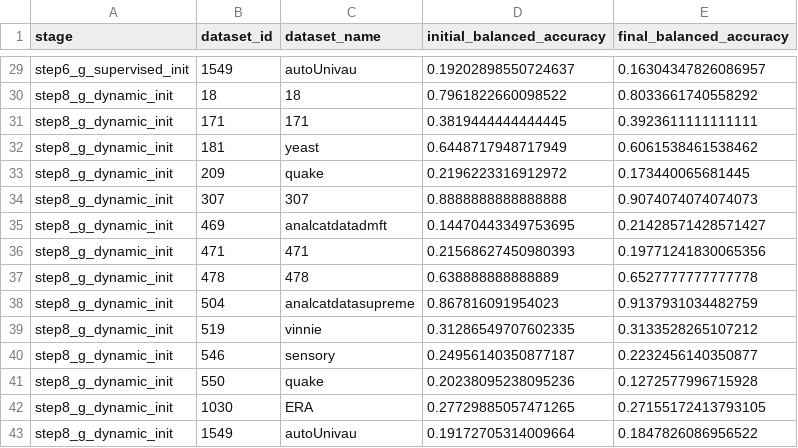
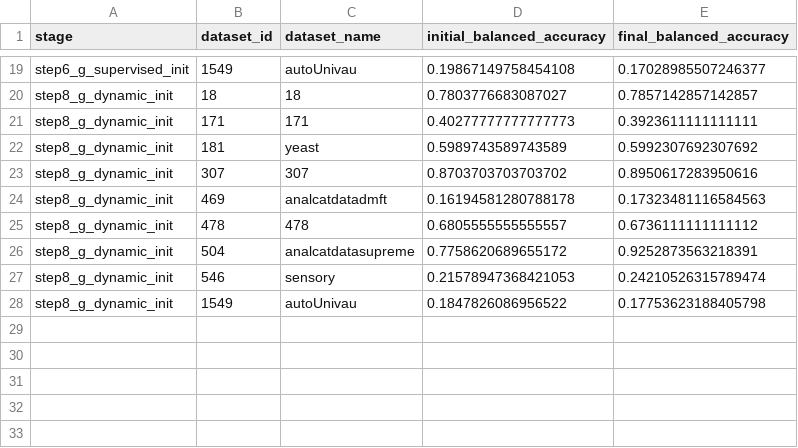
Before and after one commit to Mitlyy/auto_lab3, a CSV file: outputs/tables/all_stage_results.csv, drawn as a sheet; only a part is shown, gaps mark what is left out; removed rows and columns are numbered as before the commit, all else as after; the diff covers the shown part only; the diff names each change by its address in the sheet, - before the commit and + after, or states it on an @@ line.

```diff
--- a/outputs/tables/all_stage_results.csv
+++ b/outputs/tables/all_stage_results.csv
-D19 (initial_balanced_accuracy): 0.19202898550724637
+D19 (initial_balanced_accuracy): 0.19867149758454108
-E19 (final_balanced_accuracy): 0.16304347826086957
+E19 (final_balanced_accuracy): 0.17028985507246377
-D20 (initial_balanced_accuracy): 0.7961822660098522
+D20 (initial_balanced_accuracy): 0.7803776683087027
-E20 (final_balanced_accuracy): 0.8033661740558292
+E20 (final_balanced_accuracy): 0.7857142857142857
-D21 (initial_balanced_accuracy): 0.3819444444444445
+D21 (initial_balanced_accuracy): 0.40277777777777773
-D22 (initial_balanced_accuracy): 0.6448717948717949
+D22 (initial_balanced_accuracy): 0.5989743589743589
-E22 (final_balanced_accuracy): 0.6061538461538462
+E22 (final_balanced_accuracy): 0.5992307692307692
-row 33: step8_g_dynamic_init | 209 | quake | 0.2196223316912972 | 0.173440065681445
-D23 (initial_balanced_accuracy): 0.8888888888888888
+D23 (initial_balanced_accuracy): 0.8703703703703702
-E23 (final_balanced_accuracy): 0.9074074074074073
+E23 (final_balanced_accuracy): 0.8950617283950616
-D24 (initial_balanced_accuracy): 0.14470443349753695
+D24 (initial_balanced_accuracy): 0.16194581280788178
-E24 (final_balanced_accuracy): 0.21428571428571427
+E24 (final_balanced_accuracy): 0.17323481116584563
-row 36: step8_g_dynamic_init | 471 | 471 | 0.21568627450980393 | 0.19771241830065356
-D25 (initial_balanced_accuracy): 0.638888888888889
+D25 (initial_balanced_accuracy): 0.6805555555555557
-E25 (final_balanced_accuracy): 0.6527777777777778
+E25 (final_balanced_accuracy): 0.6736111111111112
-D26 (initial_balanced_accuracy): 0.867816091954023
+D26 (initial_balanced_accuracy): 0.7758620689655172
-E26 (final_balanced_accuracy): 0.9137931034482759
+E26 (final_balanced_accuracy): 0.9252873563218391
-row 39: step8_g_dynamic_init | 519 | vinnie | 0.31286549707602335 | 0.3133528265107212
-D27 (initial_balanced_accuracy): 0.24956140350877187
+D27 (initial_balanced_accuracy): 0.21578947368421053
-E27 (final_balanced_accuracy): 0.2232456140350877
+E27 (final_balanced_accuracy): 0.24210526315789474
-row 41: step8_g_dynamic_init | 550 | quake | 0.20238095238095236 | 0.1272577996715928
-row 42: step8_g_dynamic_init | 1030 | ERA | 0.27729885057471265 | 0.27155172413793105
-D28 (initial_balanced_accuracy): 0.19172705314009664
+D28 (initial_balanced_accuracy): 0.1847826086956522
-E28 (final_balanced_accuracy): 0.1847826086956522
+E28 (final_balanced_accuracy): 0.17753623188405798
```
Also changed, not shown: 10 removed rows and 22 edited cells elsewhere in this file, outputs/tables/g_dynamic_history.csv, outputs/tables/g_supervised_history.csv, 23 other files.
